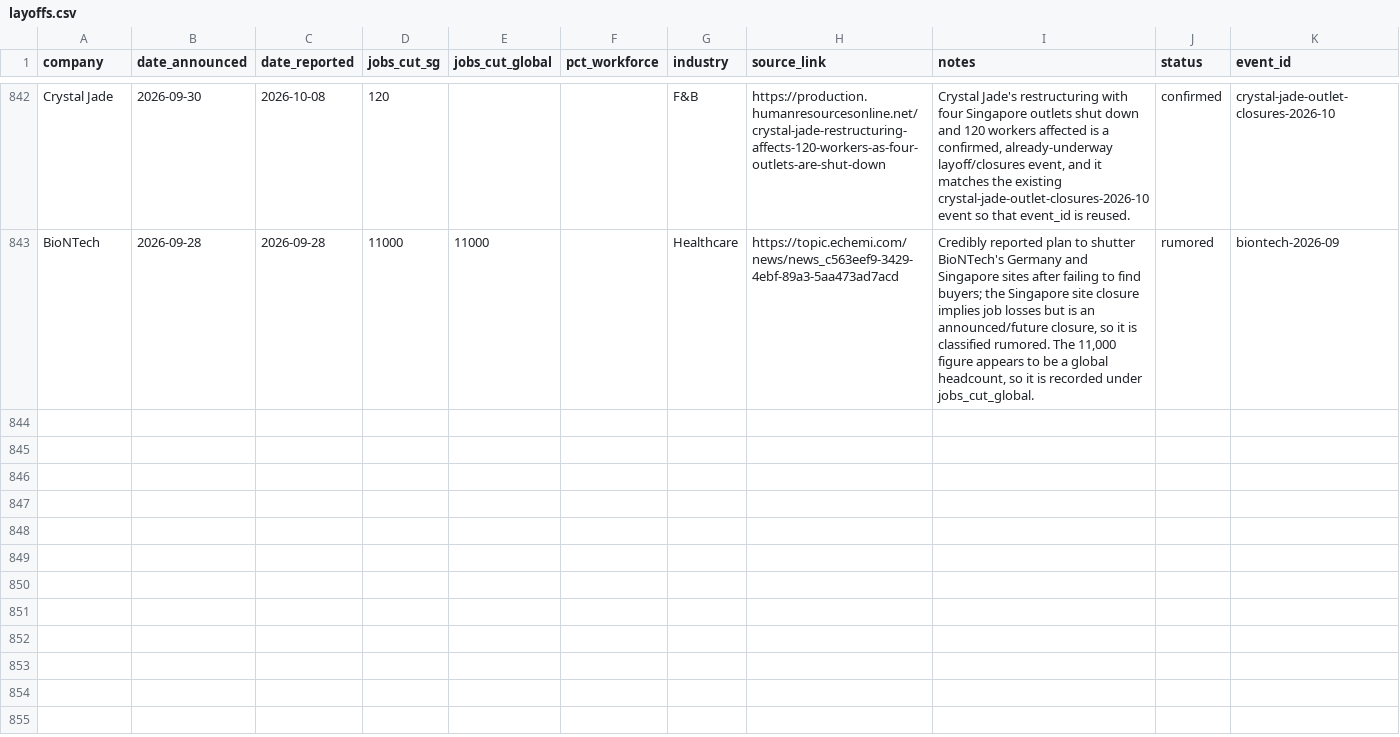
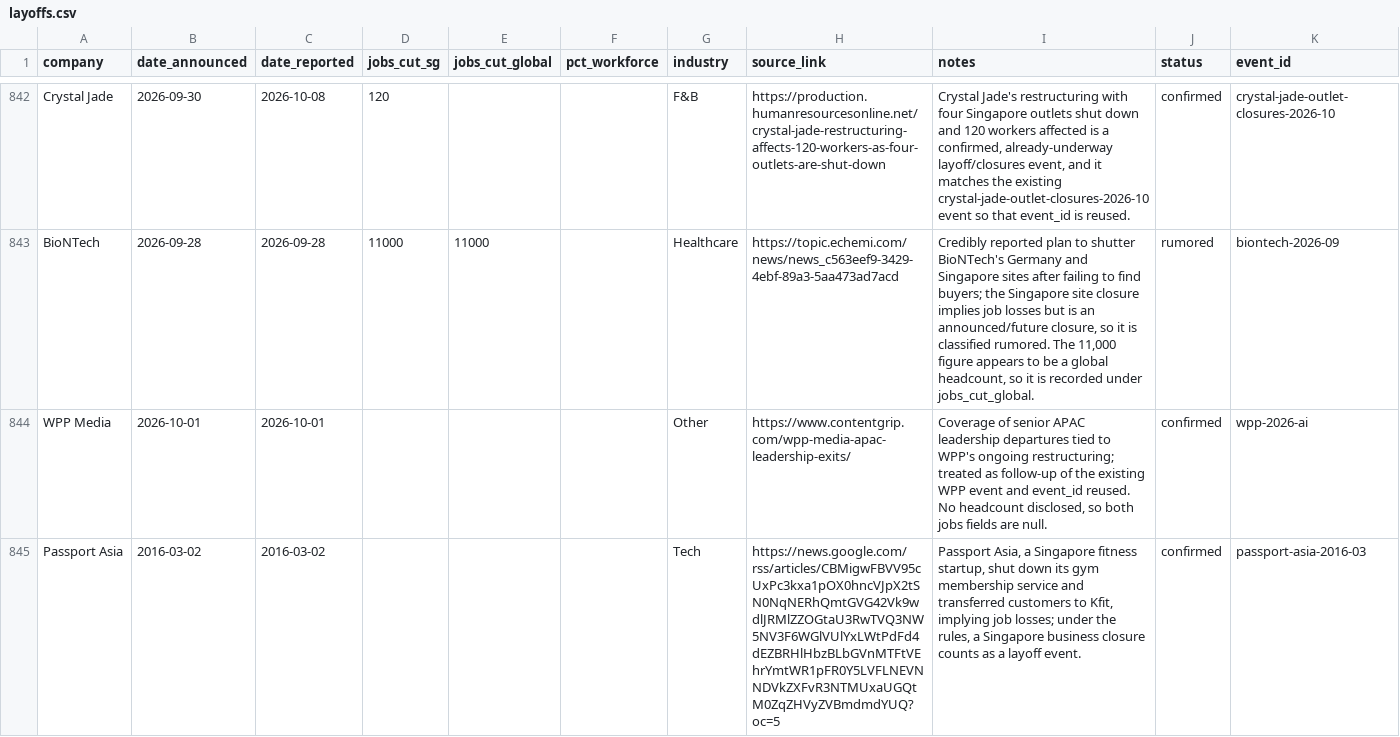
Before and after one commit to luarss/sg-layoffz, a CSV file: data/layoffs.csv, drawn as a sheet; only a part is shown, gaps mark what is left out; the diff covers the shown part only.

```diff
--- a/data/layoffs.csv
+++ b/data/layoffs.csv
@@ -843 +843,3 @@ Crystal Jade,2026-09-30,2026-10-08,120,,,F&B,https://production.humanresourceson
 BioNTech,2026-09-28,2026-09-28,11000,11000,,Healthcare,https://topic.echemi.com/news/news_c563eef9-3429-4ebf-89a3-5aa473ad7acd,"Credibly reported plan to shutter BioNTech's Germany and Singapore sites after failing to find buyers; the Singapore site closure implies job losses but is an announced/future closure, so it is classified rumored. The 11,000 figure appears to be a global headcount, so it is recorded under jobs_cut_global.",rumored,biontech-2026-09
+WPP Media,2026-10-01,2026-10-01,,,,Other,https://www.contentgrip.com/wpp-media-apac-leadership-exits/,"Coverage of senior APAC leadership departures tied to WPP's ongoing restructuring; treated as follow-up of the existing WPP event and event_id reused. No headcount disclosed, so both jobs fields are null.",confirmed,wpp-2026-ai
+Passport Asia,2016-03-02,2016-03-02,,,,Tech,https://news.google.com/rss/articles/CBMigwFBVV95cUxPc3kxa1pOX0hncVJpX2tSN0NqNERhQmtGVG42Vk9wdlJRMlZZOGtaU3RwTVQ3NW5NV3F6WGlVUlYxLWtPdFd4dEZBRHlHbzBLbGVnMTFtVEhrYmtWR1pFR0Y5LVFLNEVNNDVkZXFvR3NTMUxaUGQtM0ZqZHVyZVBmdmdYUQ?oc=5,"Passport Asia, a Singapore fitness startup, shut down its gym membership service and transferred customers to Kfit, implying job losses; under the rules, a Singapore business closure counts as a layoff event.",confirmed,passport-asia-2016-03
```
Also changed, not shown: 2 added rows elsewhere in this file, data/review-queue.csv, 3 other files.
